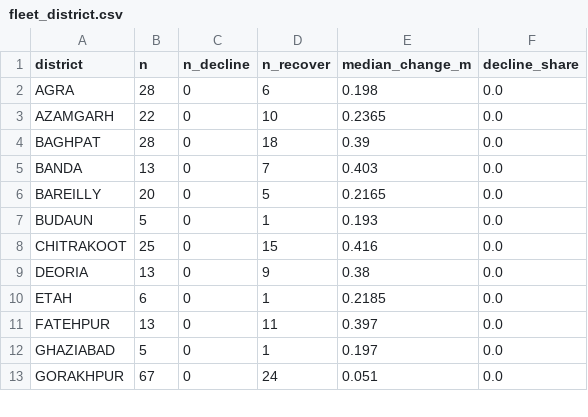
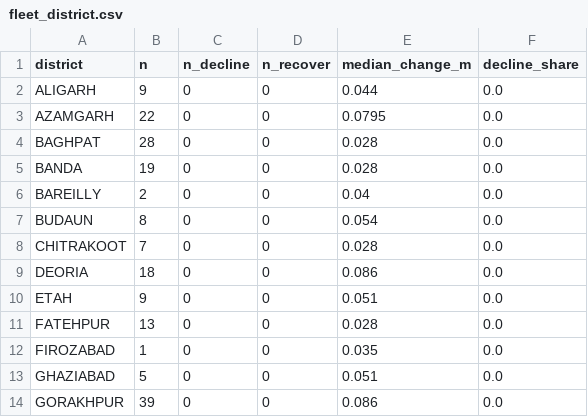
Before and after one commit to JellyFishJuggler/AQUIS, a CSV file: ml/outputs/fleet_district.csv, drawn as a sheet; only a part is shown; the diff covers the shown part only.

```diff
--- a/ml/outputs/fleet_district.csv
+++ b/ml/outputs/fleet_district.csv
@@ -1,13 +1,14 @@
 district,n,n_decline,n_recover,median_change_m,decline_share
-AGRA,28,0,6,0.198,0.0
-AZAMGARH,22,0,10,0.2365,0.0
-BAGHPAT,28,0,18,0.39,0.0
-BANDA,13,0,7,0.403,0.0
-BAREILLY,20,0,5,0.2165,0.0
-BUDAUN,5,0,1,0.193,0.0
-CHITRAKOOT,25,0,15,0.416,0.0
-DEORIA,13,0,9,0.38,0.0
-ETAH,6,0,1,0.2185,0.0
-FATEHPUR,13,0,11,0.397,0.0
-GHAZIABAD,5,0,1,0.197,0.0
-GORAKHPUR,67,0,24,0.051,0.0
+ALIGARH,9,0,0,0.044,0.0
+AZAMGARH,22,0,0,0.0795,0.0
+BAGHPAT,28,0,0,0.028,0.0
+BANDA,19,0,0,0.028,0.0
+BAREILLY,2,0,0,0.04,0.0
+BUDAUN,8,0,0,0.054,0.0
+CHITRAKOOT,7,0,0,0.028,0.0
+DEORIA,18,0,0,0.086,0.0
+ETAH,9,0,0,0.051,0.0
+FATEHPUR,13,0,0,0.028,0.0
+FIROZABAD,1,0,0,0.035,0.0
+GHAZIABAD,5,0,0,0.051,0.0
+GORAKHPUR,39,0,0,0.086,0.0
```
Also changed, not shown: 7 added rows and 38 edited cells elsewhere in this file, ml/data/meta/assoc_river_level.csv, ml/outputs/eval_by_district.csv, 40 other files.
